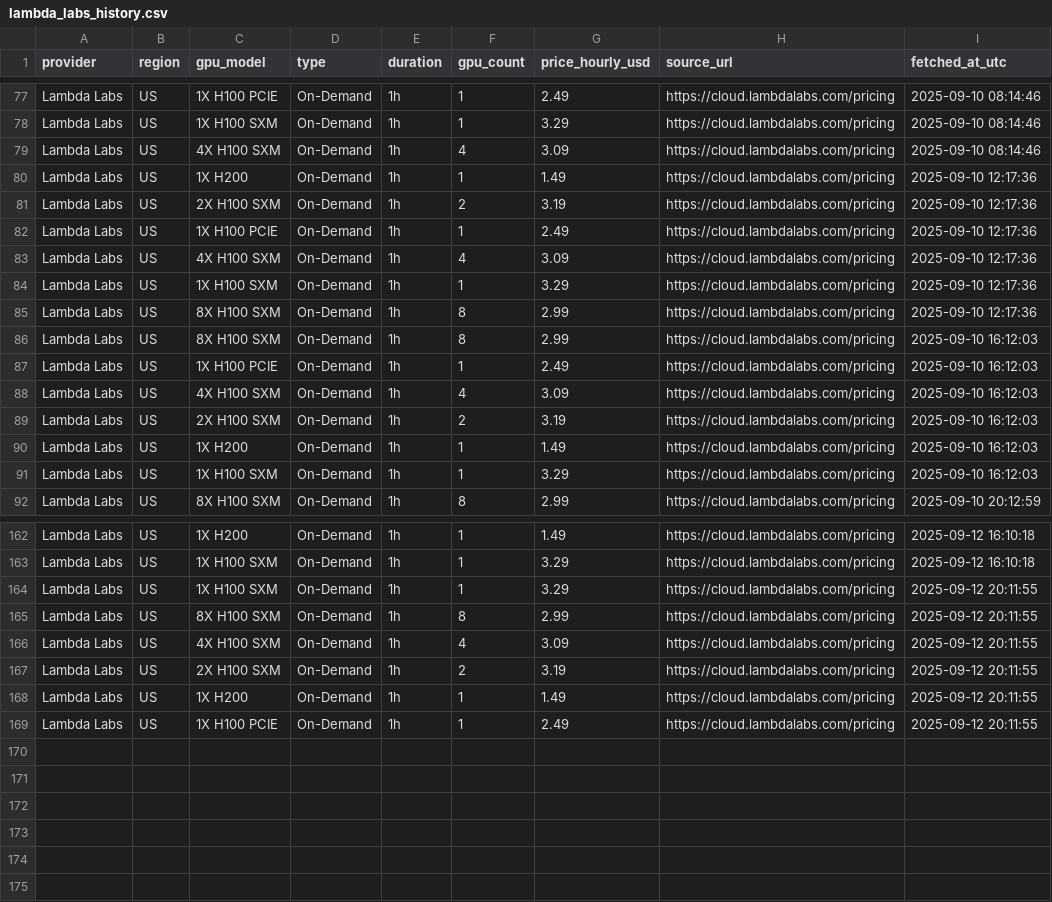
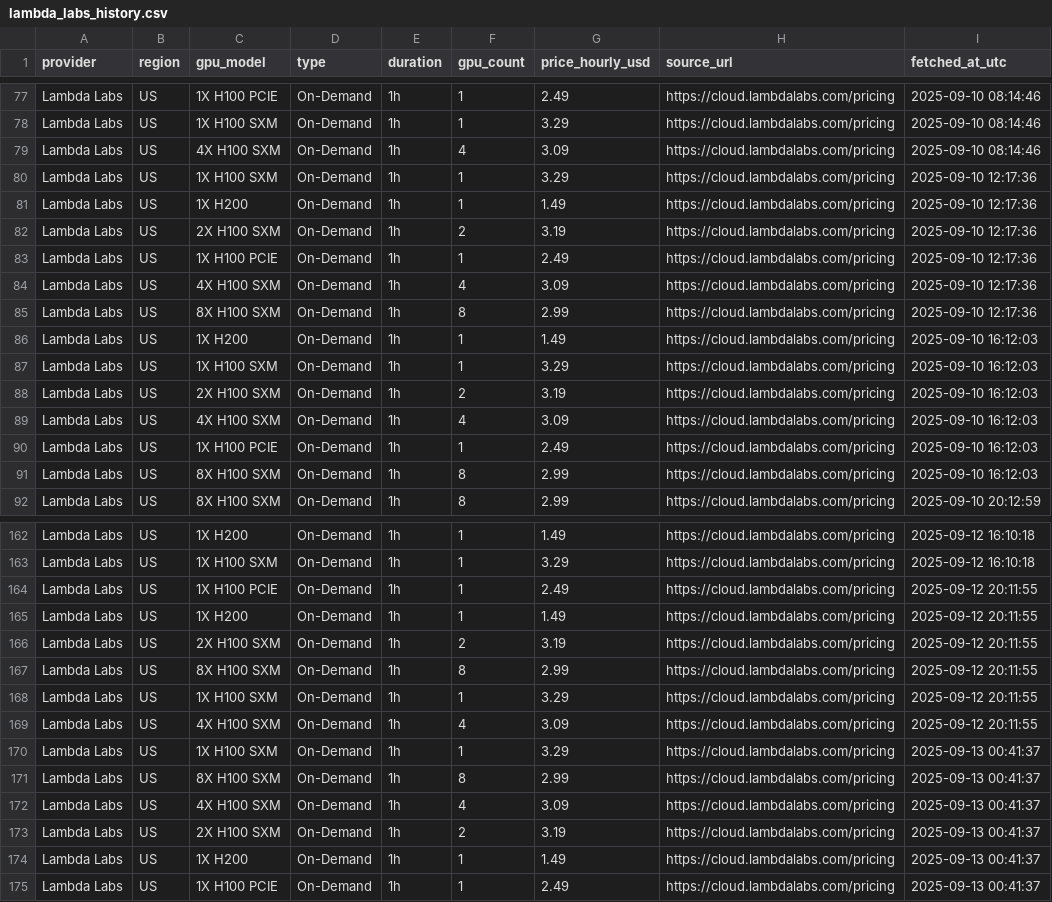
Before and after one commit to evieculloty9/gpu-price-iq, a CSV file: docs/data/history/lambda_labs_history.csv, drawn as a sheet; only a part is shown, gaps mark what is left out; the diff covers the shown part only.

```diff
--- a/docs/data/history/lambda_labs_history.csv
+++ b/docs/data/history/lambda_labs_history.csv
@@ -79,2 +79,3 @@ Lambda Labs,US,1X H100 SXM,On-Demand,1h,1,3.29,https://cloud.lambdalabs.com/pric
 Lambda Labs,US,4X H100 SXM,On-Demand,1h,4,3.09,https://cloud.lambdalabs.com/pricing,2025-09-10 08:14:46
+Lambda Labs,US,1X H100 SXM,On-Demand,1h,1,3.29,https://cloud.lambdalabs.com/pricing,2025-09-10 12:17:36
 Lambda Labs,US,1X H200,On-Demand,1h,1,1.49,https://cloud.lambdalabs.com/pricing,2025-09-10 12:17:36
@@ -83,10 +84,9 @@ Lambda Labs,US,1X H100 PCIE,On-Demand,1h,1,2.49,https://cloud.lambdalabs.com/pri
 Lambda Labs,US,4X H100 SXM,On-Demand,1h,4,3.09,https://cloud.lambdalabs.com/pricing,2025-09-10 12:17:36
-Lambda Labs,US,1X H100 SXM,On-Demand,1h,1,3.29,https://cloud.lambdalabs.com/pricing,2025-09-10 12:17:36
 Lambda Labs,US,8X H100 SXM,On-Demand,1h,8,2.99,https://cloud.lambdalabs.com/pricing,2025-09-10 12:17:36
-Lambda Labs,US,8X H100 SXM,On-Demand,1h,8,2.99,https://cloud.lambdalabs.com/pricing,2025-09-10 16:12:03
-Lambda Labs,US,1X H100 PCIE,On-Demand,1h,1,2.49,https://cloud.lambdalabs.com/pricing,2025-09-10 16:12:03
-Lambda Labs,US,4X H100 SXM,On-Demand,1h,4,3.09,https://cloud.lambdalabs.com/pricing,2025-09-10 16:12:03
-Lambda Labs,US,2X H100 SXM,On-Demand,1h,2,3.19,https://cloud.lambdalabs.com/pricing,2025-09-10 16:12:03
 Lambda Labs,US,1X H200,On-Demand,1h,1,1.49,https://cloud.lambdalabs.com/pricing,2025-09-10 16:12:03
 Lambda Labs,US,1X H100 SXM,On-Demand,1h,1,3.29,https://cloud.lambdalabs.com/pricing,2025-09-10 16:12:03
+Lambda Labs,US,2X H100 SXM,On-Demand,1h,2,3.19,https://cloud.lambdalabs.com/pricing,2025-09-10 16:12:03
+Lambda Labs,US,4X H100 SXM,On-Demand,1h,4,3.09,https://cloud.lambdalabs.com/pricing,2025-09-10 16:12:03
+Lambda Labs,US,1X H100 PCIE,On-Demand,1h,1,2.49,https://cloud.lambdalabs.com/pricing,2025-09-10 16:12:03
+Lambda Labs,US,8X H100 SXM,On-Demand,1h,8,2.99,https://cloud.lambdalabs.com/pricing,2025-09-10 16:12:03
 Lambda Labs,US,8X H100 SXM,On-Demand,1h,8,2.99,https://cloud.lambdalabs.com/pricing,2025-09-10 20:12:59
@@ -163,7 +163,13 @@ Lambda Labs,US,1X H200,On-Demand,1h,1,1.49,https://cloud.lambdalabs.com/pricing,
 Lambda Labs,US,1X H100 SXM,On-Demand,1h,1,3.29,https://cloud.lambdalabs.com/pricing,2025-09-12 16:10:18
+Lambda Labs,US,1X H100 PCIE,On-Demand,1h,1,2.49,https://cloud.lambdalabs.com/pricing,2025-09-12 20:11:55
+Lambda Labs,US,1X H200,On-Demand,1h,1,1.49,https://cloud.lambdalabs.com/pricing,2025-09-12 20:11:55
+Lambda Labs,US,2X H100 SXM,On-Demand,1h,2,3.19,https://cloud.lambdalabs.com/pricing,2025-09-12 20:11:55
+Lambda Labs,US,8X H100 SXM,On-Demand,1h,8,2.99,https://cloud.lambdalabs.com/pricing,2025-09-12 20:11:55
 Lambda Labs,US,1X H100 SXM,On-Demand,1h,1,3.29,https://cloud.lambdalabs.com/pricing,2025-09-12 20:11:55
-Lambda Labs,US,8X H100 SXM,On-Demand,1h,8,2.99,https://cloud.lambdalabs.com/pricing,2025-09-12 20:11:55
 Lambda Labs,US,4X H100 SXM,On-Demand,1h,4,3.09,https://cloud.lambdalabs.com/pricing,2025-09-12 20:11:55
-Lambda Labs,US,2X H100 SXM,On-Demand,1h,2,3.19,https://cloud.lambdalabs.com/pricing,2025-09-12 20:11:55
-Lambda Labs,US,1X H200,On-Demand,1h,1,1.49,https://cloud.lambdalabs.com/pricing,2025-09-12 20:11:55
-Lambda Labs,US,1X H100 PCIE,On-Demand,1h,1,2.49,https://cloud.lambdalabs.com/pricing,2025-09-12 20:11:55
+Lambda Labs,US,1X H100 SXM,On-Demand,1h,1,3.29,https://cloud.lambdalabs.com/pricing,2025-09-13 00:41:37
+Lambda Labs,US,8X H100 SXM,On-Demand,1h,8,2.99,https://cloud.lambdalabs.com/pricing,2025-09-13 00:41:37
+Lambda Labs,US,4X H100 SXM,On-Demand,1h,4,3.09,https://cloud.lambdalabs.com/pricing,2025-09-13 00:41:37
+Lambda Labs,US,2X H100 SXM,On-Demand,1h,2,3.19,https://cloud.lambdalabs.com/pricing,2025-09-13 00:41:37
+Lambda Labs,US,1X H200,On-Demand,1h,1,1.49,https://cloud.lambdalabs.com/pricing,2025-09-13 00:41:37
+Lambda Labs,US,1X H100 PCIE,On-Demand,1h,1,2.49,https://cloud.lambdalabs.com/pricing,2025-09-13 00:41:37
```
Also changed, not shown: 44 moved rows elsewhere in this file, docs/data/history/brokkr_history.csv, docs/data/history/crusoecloud_history.csv, 19 other files.
